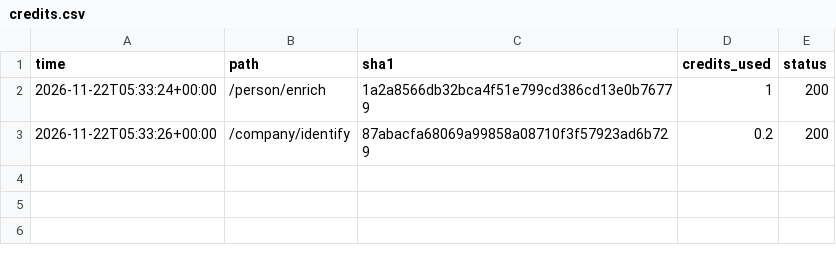
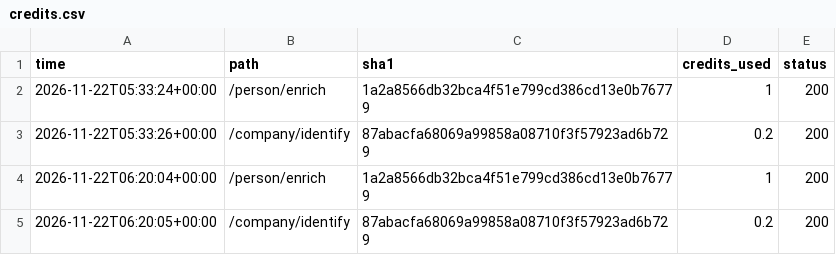
Before and after one commit to Aaryan-2906/TrueNorth, a CSV file: credits.csv, drawn as a sheet; the diff names each change by its address in the sheet, - before the commit and + after, or states it on an @@ line.

```diff
--- a/credits.csv
+++ b/credits.csv
+row 4: 2026-11-22T06:20:04+00:00 | /person/enrich | 1a2a8566db32bca4f51e799cd386cd13e0b76779 | 1 | 200
+row 5: 2026-11-22T06:20:05+00:00 | /company/identify | 87abacfa68069a99858a08710f3f57923ad6b729 | 0.2 | 200
```
Also changed, not shown: 5 other files.
